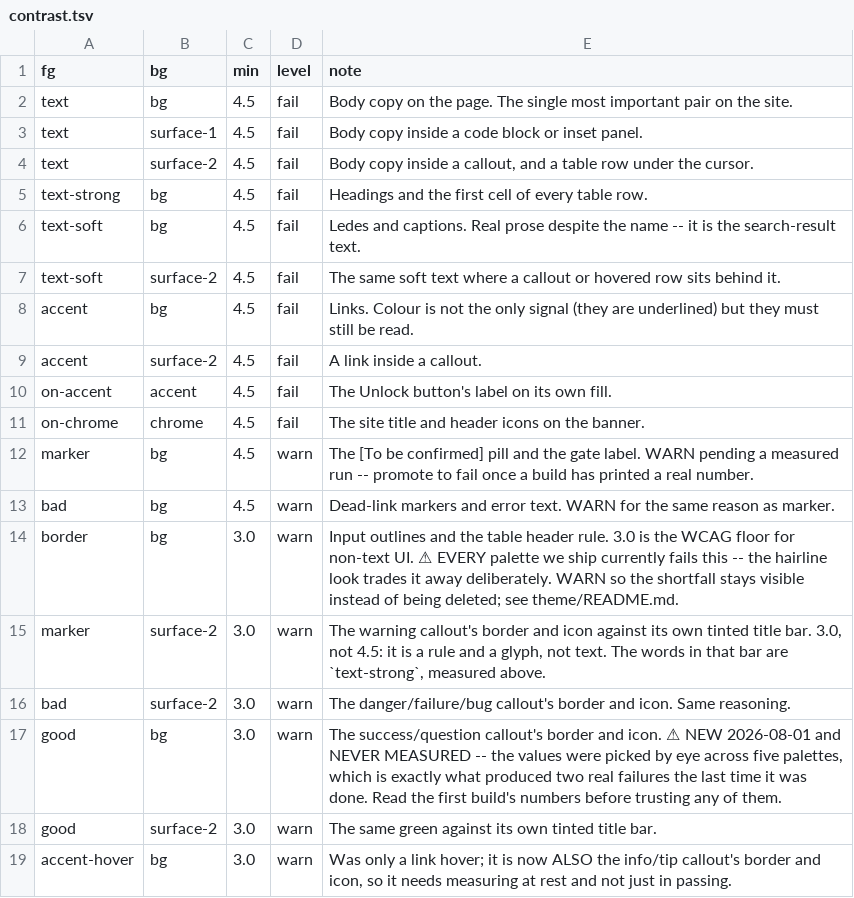
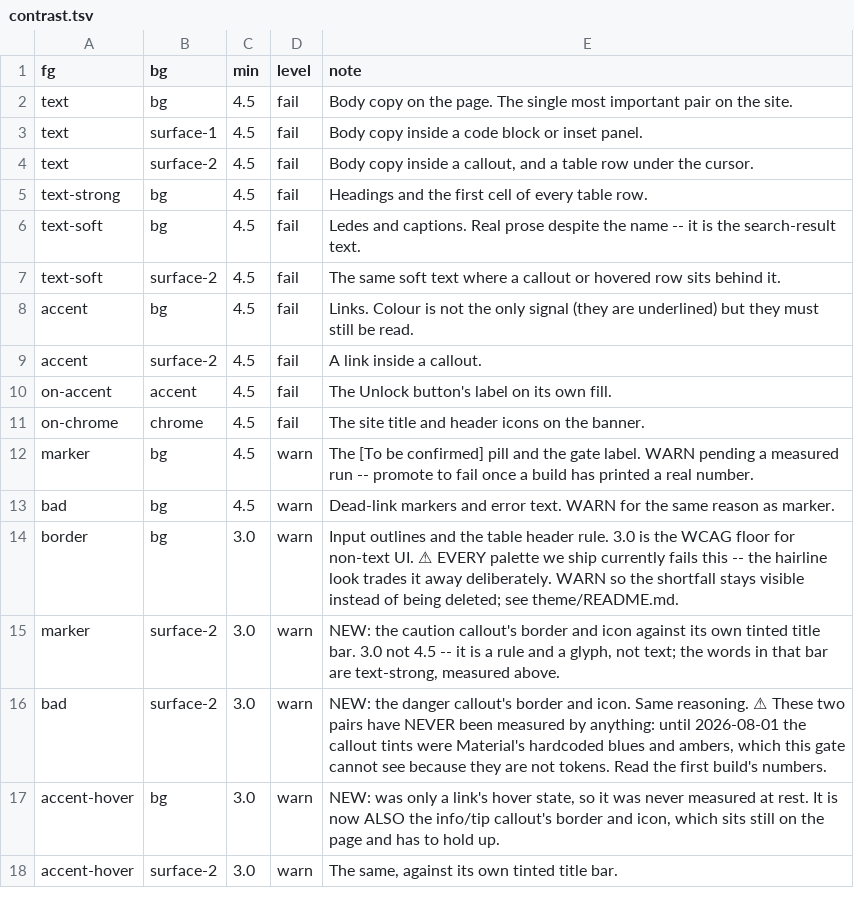
Before and after one commit to maw-agents/uritp-docs, a TSV file: theme/contrast.tsv, drawn as a sheet; removed rows and columns are numbered as before the commit, all else as after; the diff names each change by its address in the sheet, - before the commit and + after, or states it on an @@ line.

Commit message:
contrast: measure the callout tints, which nothing has ever measured

```diff
--- a/theme/contrast.tsv
+++ b/theme/contrast.tsv
-E15 (note): The warning callout's border and icon against its own tinted title bar. 3.0, not 4.5: it is a rule and a glyph, not text. The words in that bar are `text-strong`, measured above.
+E15 (note): NEW: the caution callout's border and icon against its own tinted title bar. 3.0 not 4.5 -- it is a rule and a glyph, not text; the words in that bar are text-strong, measured above.
-E16 (note): The danger/failure/bug callout's border and icon. Same reasoning.
+E16 (note): NEW: the danger callout's border and icon. Same reasoning. ⚠ These two pairs have NEVER been measured by anything: until 2026-08-01 the callout tints were Material's hardcoded blues and ambers, which this gate cannot see because they are not tokens. Read the first build's numbers.
-row 17: good | bg | 3.0 | warn | The success/question callout's border and icon. ⚠ NEW 2026-08-01 and NEVER MEASURED -- the values were picked by eye across five palettes, which is exactly what produced two real failures the last time it was done. Read the first build's numbers before trusting any of them.
-row 18: good | surface-2 | 3.0 | warn | The same green against its own tinted title bar.
-E17 (note): Was only a link hover; it is now ALSO the info/tip callout's border and icon, so it needs measuring at rest and not just in passing.
+E17 (note): NEW: was only a link's hover state, so it was never measured at rest. It is now ALSO the info/tip callout's border and icon, which sits still on the page and has to hold up.
+row 18: accent-hover | surface-2 | 3.0 | warn | The same, against its own tinted title bar.
```
